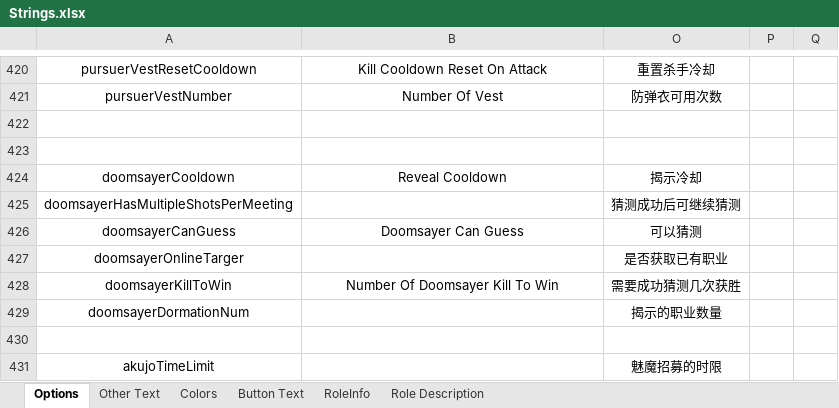
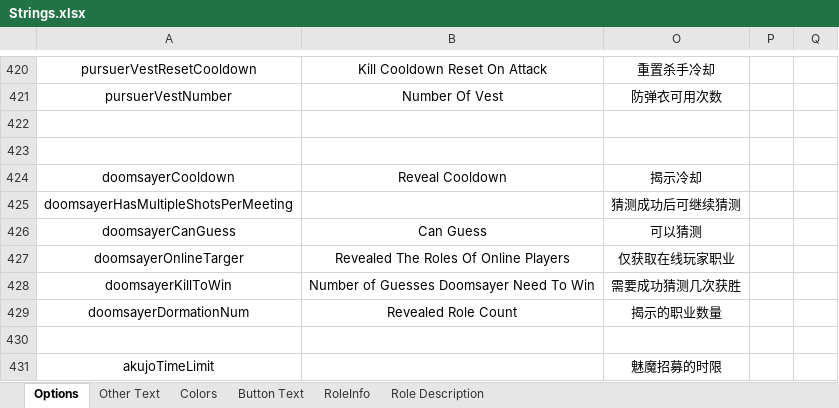
Before and after one commit to mxyx0412/TheOtherUs-Edited, an Excel workbook: Strings.xlsx, sheet Options, drawn as a sheet; only a part is shown, gaps mark what is left out; values as stored, in another font and other column widths than the file's, no borders; the diff names each change by its address in the sheet, - before the commit and + after, or states it on an @@ line.

```diff
--- a/Strings.xlsx (sheet Options)
+++ b/Strings.xlsx (sheet Options)
-B426: Doomsayer Can Guess
+B426: Can Guess
-B427: (empty)
+B427: Revealed The Roles Of Online Players
-O427: 是否获取已有职业
+O427: 仅获取在线玩家职业
-B428: Number Of Doomsayer Kill To Win
+B428: Number of Guesses Doomsayer Need To Win
-B429: (empty)
+B429: Revealed Role Count
```
Also changed, not shown: 40 other files.
